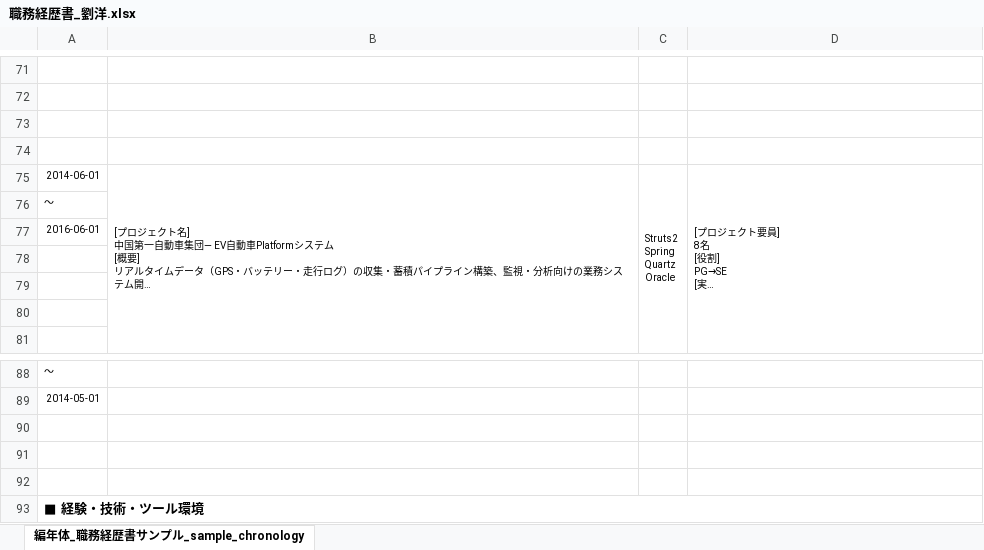
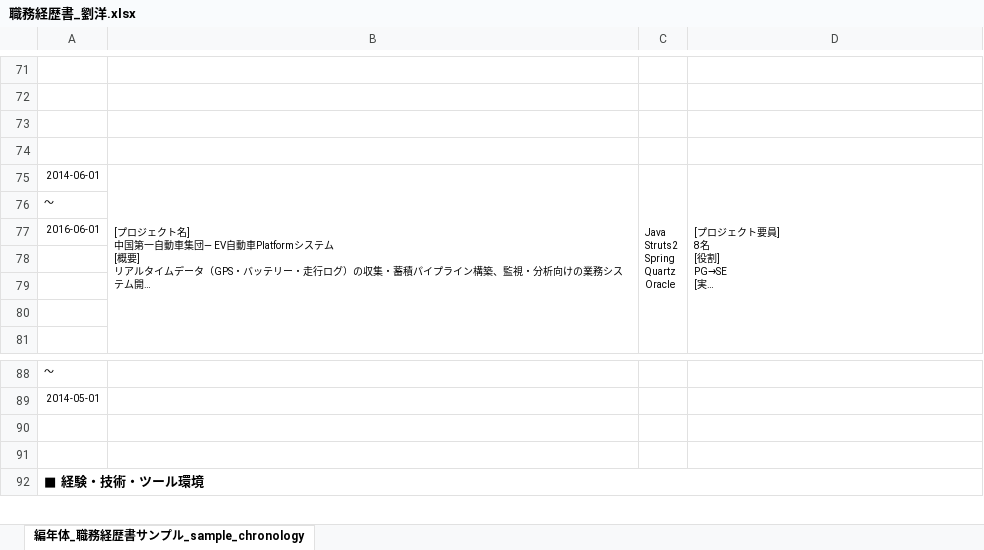
Before and after one commit to liuyang19900520/next-toolkit-robotlife, an Excel workbook: public/resume/職務経歴書_劉洋.xlsx, sheet 編年体_職務経歴書サンプル_sample_chronology, drawn as a sheet; only a part is shown, gaps mark what is left out; long unchanged cells end in …; values as stored, in another font and other column widths than the file's, no borders; ↵ is a line break in a cell; the diff covers the shown part only; the diff names each change by its address in the sheet, - before the commit and + after, or states it on an @@ line.

```diff
--- a/public/resume/職務経歴書_劉洋.xlsx (sheet 編年体_職務経歴書サンプル_sample_chronology)
+++ b/public/resume/職務経歴書_劉洋.xlsx (sheet 編年体_職務経歴書サンプル_sample_chronology)
-C75: Struts2 ↵ Spring ↵ Quartz ↵ Oracle
+C75: Java ↵ Struts2 ↵ Spring ↵ Quartz ↵ Oracle
-row 90: (empty)
```
Also changed, not shown: 6 edited cells elsewhere in this sheet, public/resume/履歴書_劉洋.xlsx, 2 other files.
